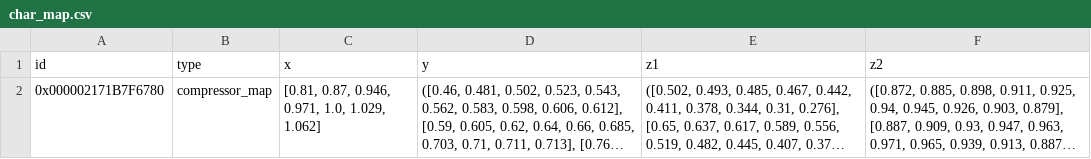
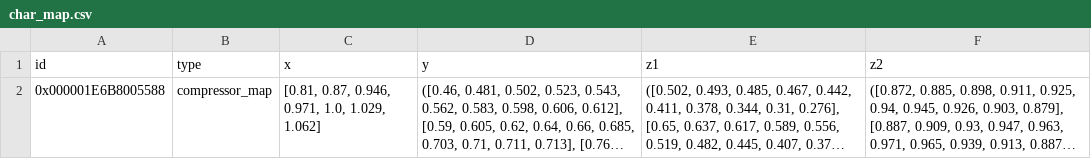
Before and after one commit to MarBrandt/popDH, a CSV file: Anlagenmodelle/electrolyzer/water_electrolyzer/components/char_map.csv, drawn as a sheet; long unchanged cells end in …; the diff names each change by its address in the sheet, - before the commit and + after, or states it on an @@ line.

```diff
--- a/Anlagenmodelle/electrolyzer/water_electrolyzer/components/char_map.csv
+++ b/Anlagenmodelle/electrolyzer/water_electrolyzer/components/char_map.csv
-A2 (id): 0x000002171B7F6780
+A2 (id): 0x000001E6B8005588
```
Also changed, not shown: Anlagenmodelle/electrolyzer/water_electrolyzer/components/char_line.csv, Anlagenmodelle/electrolyzer/water_electrolyzer/components/compressor.csv, 17 other files.
